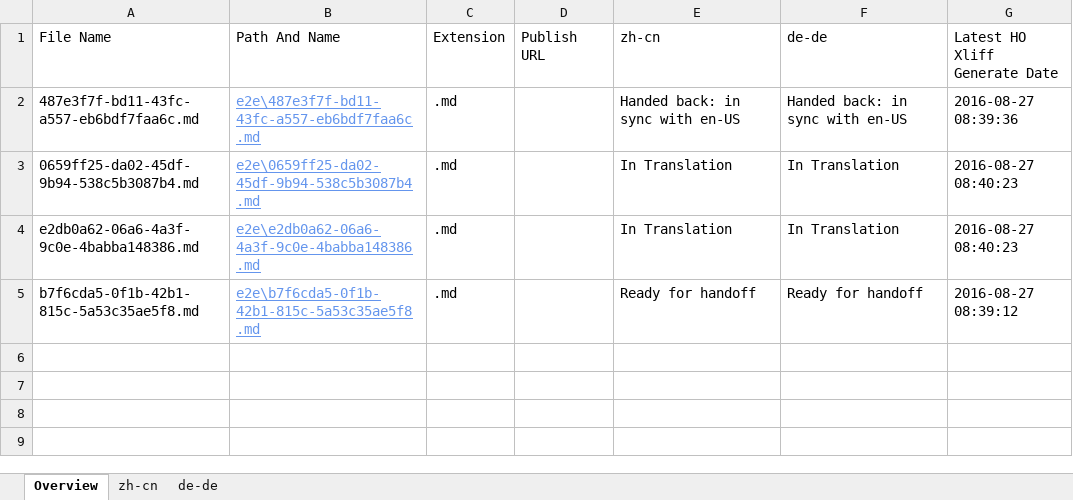
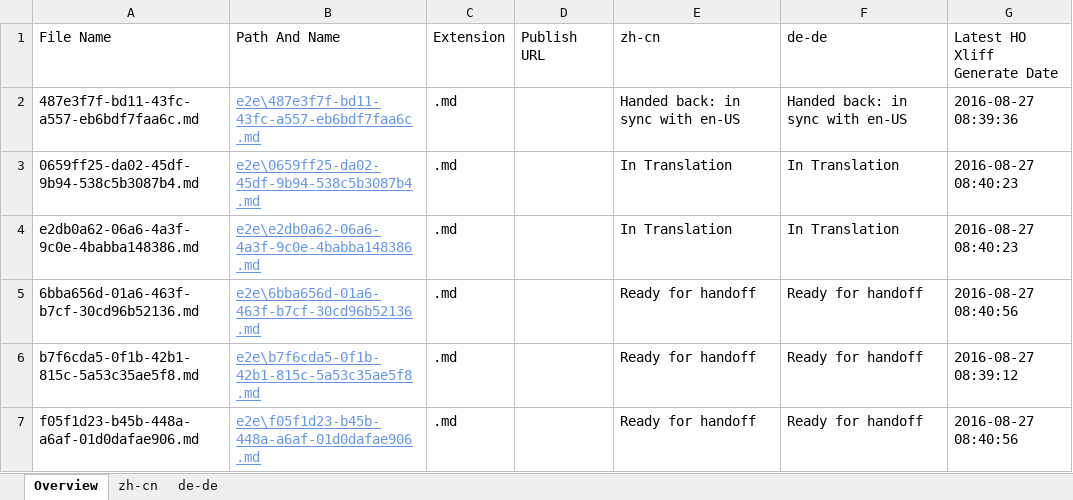
Before and after one commit to OpenLocalizationTestOrg/ol-test0-handback, an Excel workbook: ol-handback/OpenLocalizationTestOrg/ol-test0/ci/localization-status.xlsx, sheet Overview, drawn as a sheet; values as stored, in another font and other column widths than the file's, no borders; table styles not drawn; the diff names each change by its address in the sheet, - before the commit and + after, or states it on an @@ line.

Commit message:
Generate Report for Handoff

```diff
--- a/ol-handback/OpenLocalizationTestOrg/ol-test0/ci/localization-status.xlsx (sheet Overview)
+++ b/ol-handback/OpenLocalizationTestOrg/ol-test0/ci/localization-status.xlsx (sheet Overview)
+row 5: 6bba656d-01a6-463f-b7cf-30cd96b52136.md | e2e\6bba656d-01a6-463f-b7cf-30cd96b52136.md | .md |  | Ready for handoff | Ready for handoff | 2016-08-27 08:40:56
+row 7: f05f1d23-b45b-448a-a6af-01d0dafae906.md | e2e\f05f1d23-b45b-448a-a6af-01d0dafae906.md | .md |  | Ready for handoff | Ready for handoff | 2016-08-27 08:40:56
```
Also changed, not shown: sheet zh-cn, sheet de-de.
